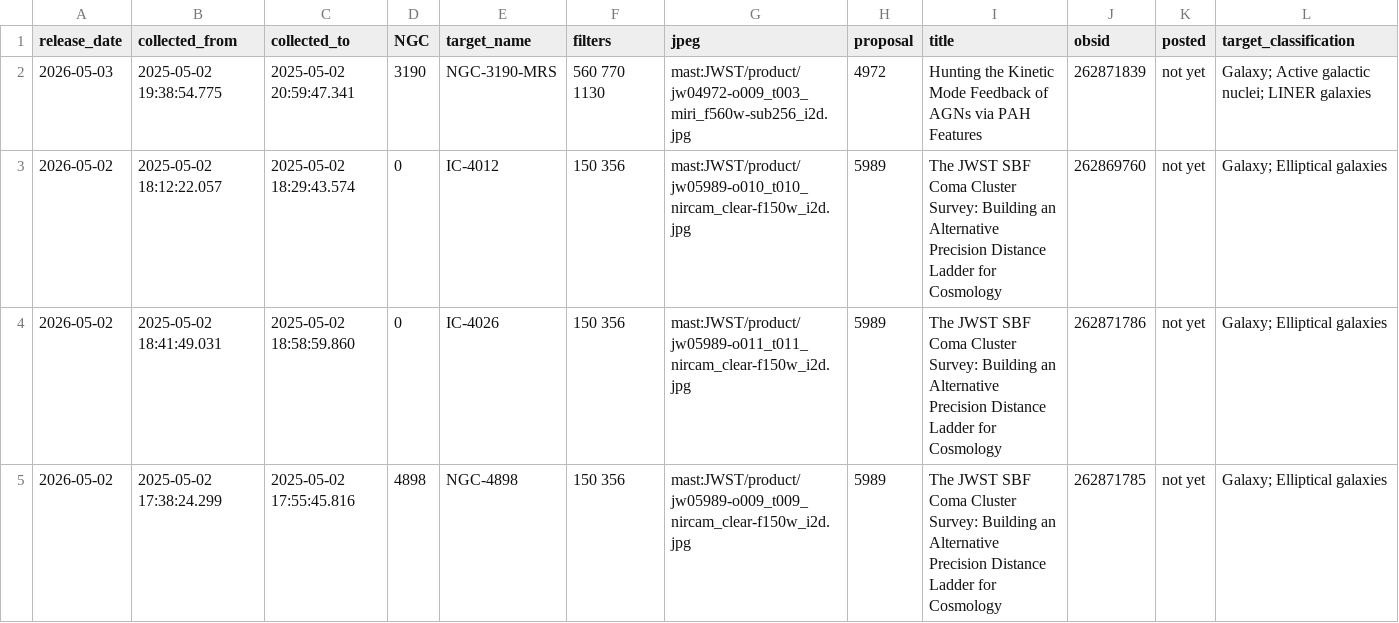
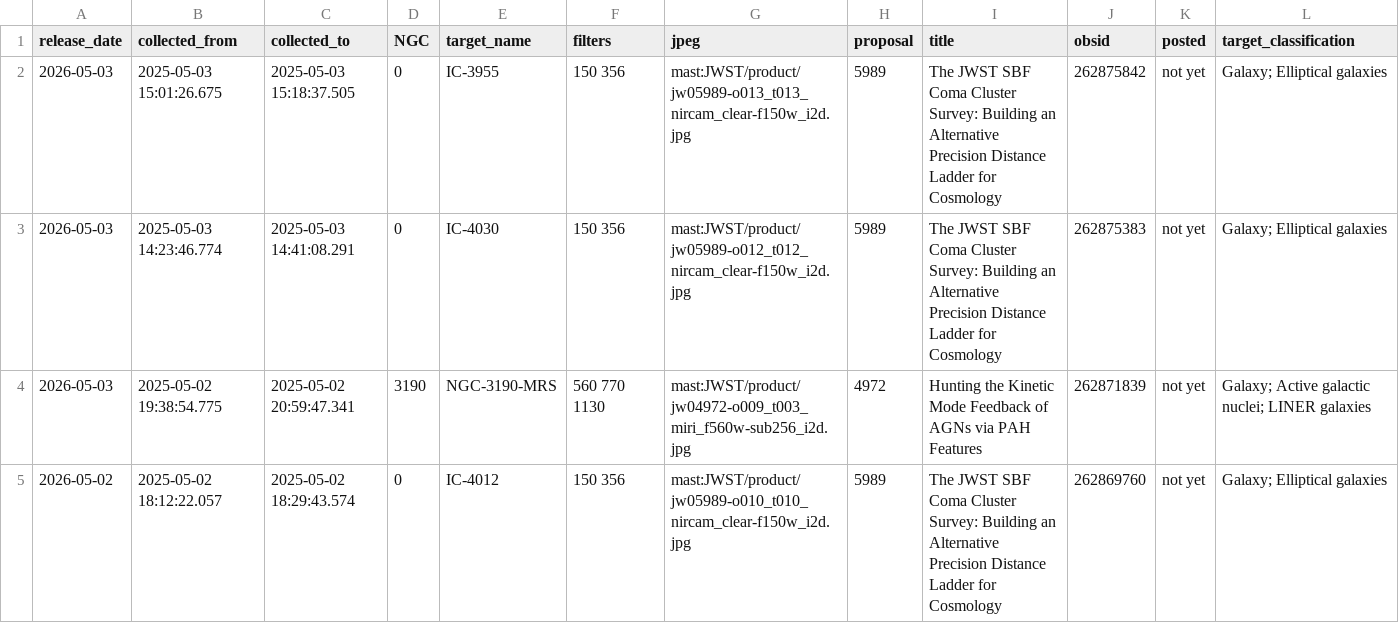
Before and after one commit to yuval-harpaz/astro, a CSV file: ngc.csv, drawn as a sheet; only a part is shown; the shorter side is filled out with more unchanged rows; the diff names each change by its address in the sheet, - before the commit and + after, or states it on an @@ line.

```diff
--- a/ngc.csv
+++ b/ngc.csv
+row 2: 2026-05-03 | 2025-05-03 15:01:26.675 | 2025-05-03 15:18:37.505 | 0 | IC-3955 | 150 356 | mast:JWST/product/jw05989-o013_t013_nircam_clear-f150w_i2d.jpg | 5989 | The JWST SBF Coma Cluster Survey: Building an Alternative Precision Distance Ladder for Cosmology | 262875842 | not yet | Galaxy; Elliptical galaxies
+row 3: 2026-05-03 | 2025-05-03 14:23:46.774 | 2025-05-03 14:41:08.291 | 0 | IC-4030 | 150 356 | mast:JWST/product/jw05989-o012_t012_nircam_clear-f150w_i2d.jpg | 5989 | The JWST SBF Coma Cluster Survey: Building an Alternative Precision Distance Ladder for Cosmology | 262875383 | not yet | Galaxy; Elliptical galaxies
```
